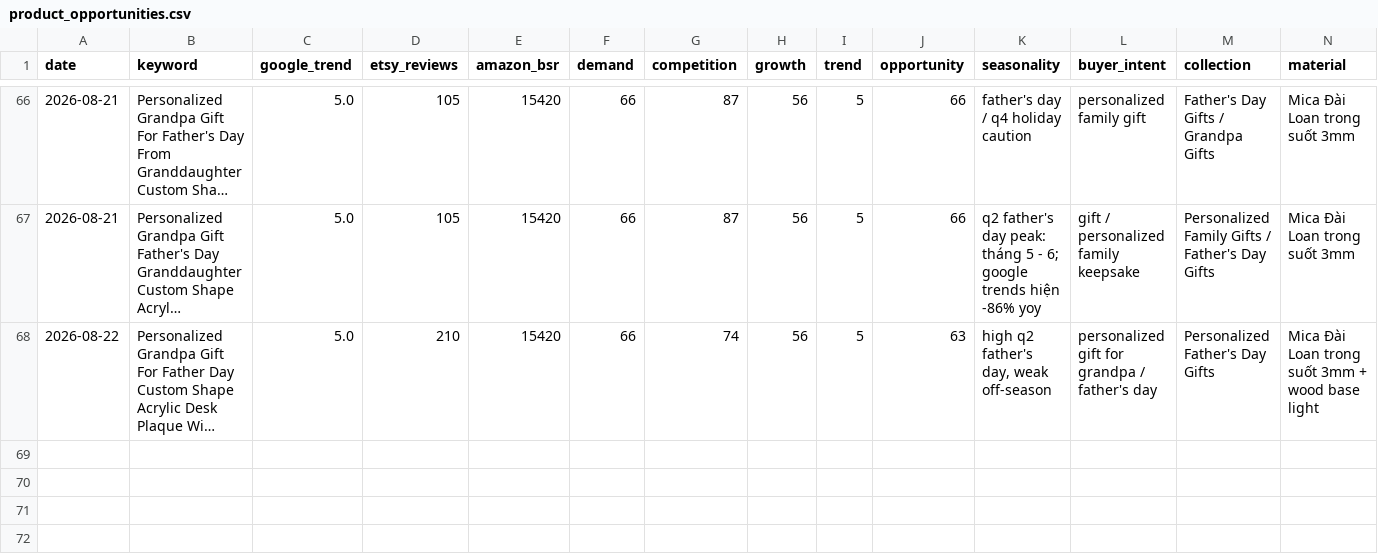
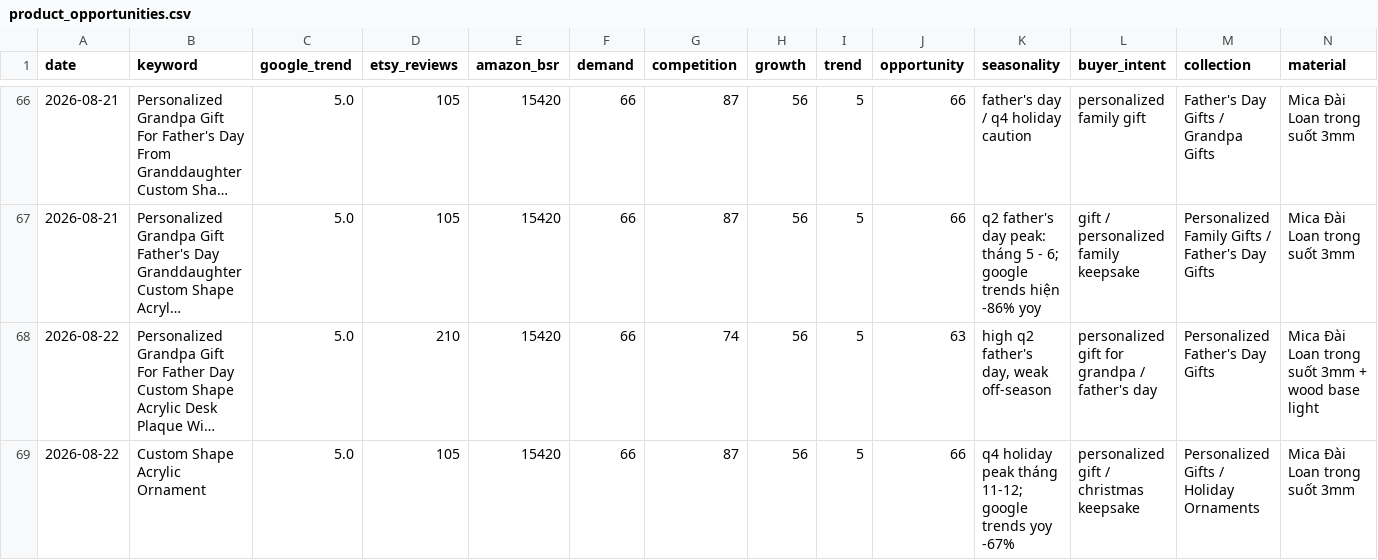
Before and after one commit to Trung1234/product-hub-assistant, a CSV file: data/reports/product_opportunities.csv, drawn as a sheet; only a part is shown, gaps mark what is left out; long unchanged cells end in …; rows hold the shown columns only; the diff names each change by its address in the sheet, - before the commit and + after, or states it on an @@ line.

```diff
--- a/data/reports/product_opportunities.csv
+++ b/data/reports/product_opportunities.csv
+row 69: 2026-08-22 | Custom Shape Acrylic Ornament | 5.0 | 105 | 15420 | 66 | 87 | 56 | 5 | 66 | q4 holiday peak tháng 11-12; google trends yoy -67% | personalized gift / christmas keepsake | Personalized Gifts / Holiday Ornaments | Mica Đài Loan trong suốt 3mm
```
Also changed, not shown: 4 other files.
